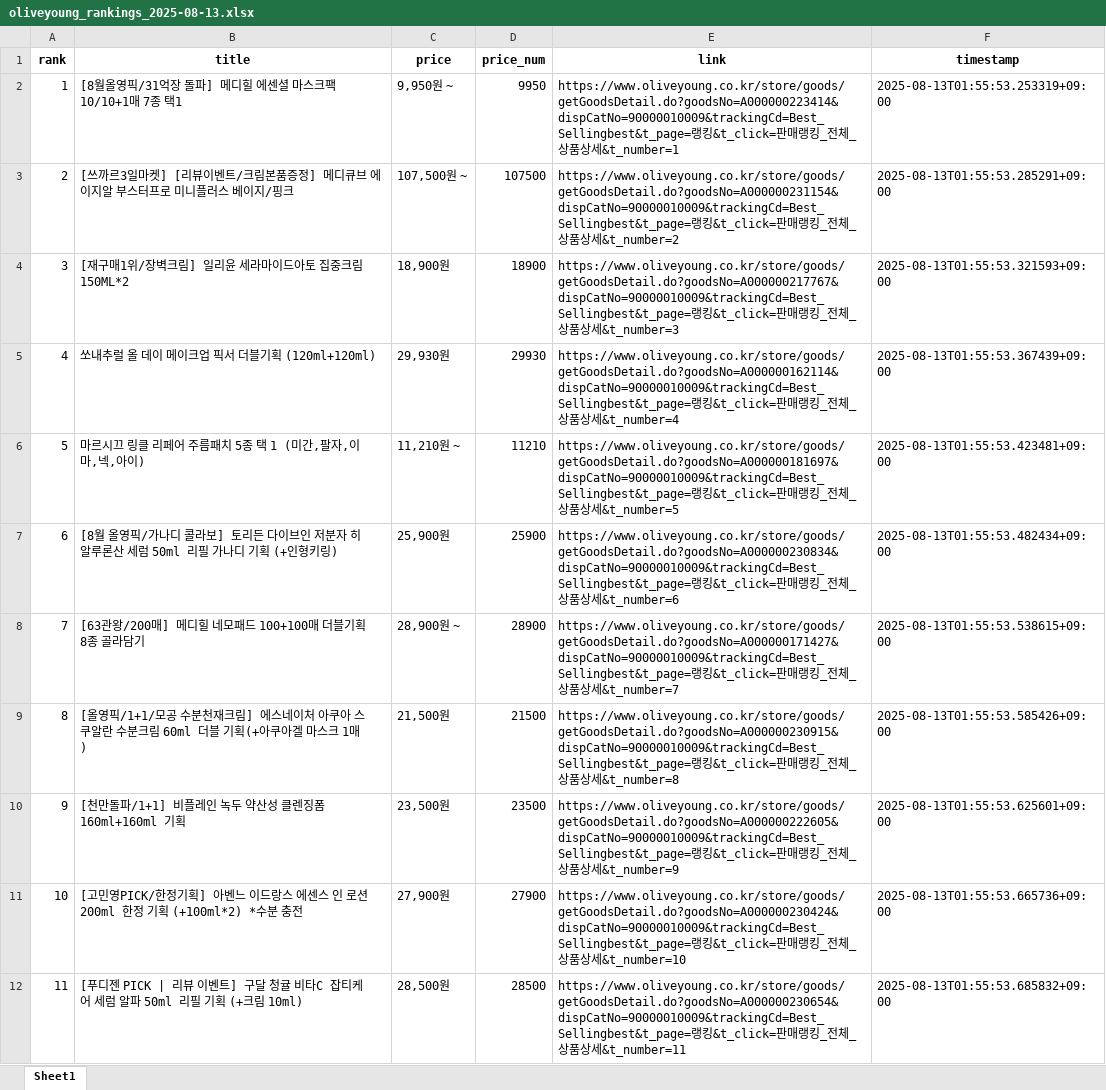
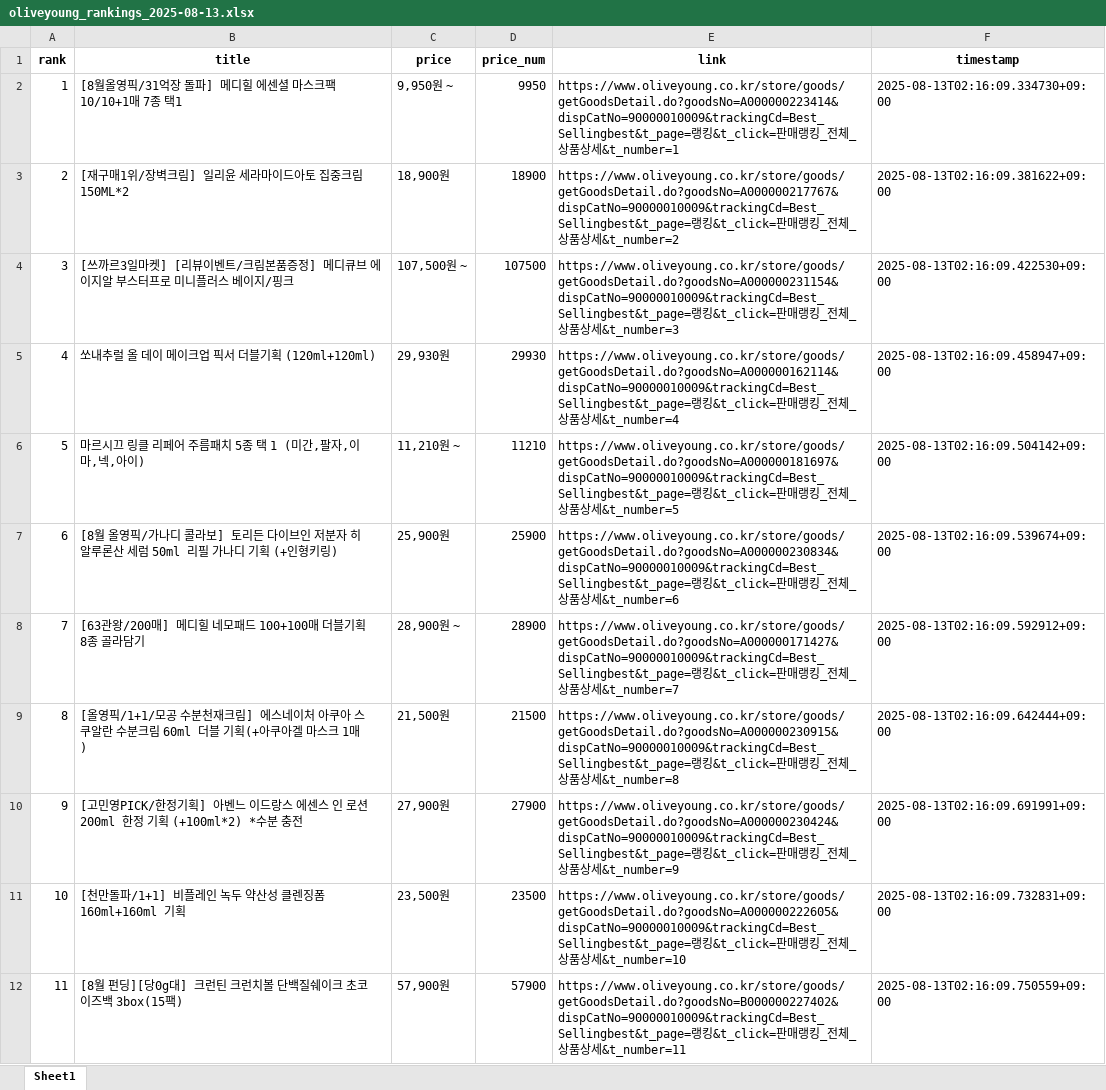
Before and after one commit to jongpard/oliveyoungrankingscraper, an Excel workbook: oliveyoung_rankings_2025-08-13.xlsx, sheet Sheet1, drawn as a sheet; only a part is shown; values as stored, in another font and other column widths than the file's, no borders; the diff covers the shown part only; the diff names each change by its address in the sheet, - before the commit and + after, or states it on an @@ line.

```diff
--- a/oliveyoung_rankings_2025-08-13.xlsx (sheet Sheet1)
+++ b/oliveyoung_rankings_2025-08-13.xlsx (sheet Sheet1)
-F2 (timestamp): 2025-08-13T01:55:53.253319+09:00
+F2 (timestamp): 2025-08-13T02:16:09.334730+09:00
-B3 (title): [쓰까르3일마켓] [리뷰이벤트/크림본품증정] 메디큐브 에이지알 부스터프로 미니플러스 베이지/핑크
+B3 (title): [재구매1위/장벽크림] 일리윤 세라마이드아토 집중크림 150ML*2
-C3 (price): 107,500원 ~
+C3 (price): 18,900원
-D3 (price_num): 107500
+D3 (price_num): 18900
-E3 (link): https://www.oliveyoung.co.kr/store/goods/getGoodsDetail.do?goodsNo=A000000231154&dispCatNo=90000010009&trackingCd=Best_Sellingbest&t_page=랭킹…
+E3 (link): https://www.oliveyoung.co.kr/store/goods/getGoodsDetail.do?goodsNo=A000000217767&dispCatNo=90000010009&trackingCd=Best_Sellingbest&t_page=랭킹…
-F3 (timestamp): 2025-08-13T01:55:53.285291+09:00
+F3 (timestamp): 2025-08-13T02:16:09.381622+09:00
-B4 (title): [재구매1위/장벽크림] 일리윤 세라마이드아토 집중크림 150ML*2
+B4 (title): [쓰까르3일마켓] [리뷰이벤트/크림본품증정] 메디큐브 에이지알 부스터프로 미니플러스 베이지/핑크
-C4 (price): 18,900원
+C4 (price): 107,500원 ~
-D4 (price_num): 18900
+D4 (price_num): 107500
-E4 (link): https://www.oliveyoung.co.kr/store/goods/getGoodsDetail.do?goodsNo=A000000217767&dispCatNo=90000010009&trackingCd=Best_Sellingbest&t_page=랭킹…
+E4 (link): https://www.oliveyoung.co.kr/store/goods/getGoodsDetail.do?goodsNo=A000000231154&dispCatNo=90000010009&trackingCd=Best_Sellingbest&t_page=랭킹…
-F4 (timestamp): 2025-08-13T01:55:53.321593+09:00
+F4 (timestamp): 2025-08-13T02:16:09.422530+09:00
-F5 (timestamp): 2025-08-13T01:55:53.367439+09:00
+F5 (timestamp): 2025-08-13T02:16:09.458947+09:00
-F6 (timestamp): 2025-08-13T01:55:53.423481+09:00
+F6 (timestamp): 2025-08-13T02:16:09.504142+09:00
-F7 (timestamp): 2025-08-13T01:55:53.482434+09:00
+F7 (timestamp): 2025-08-13T02:16:09.539674+09:00
-F8 (timestamp): 2025-08-13T01:55:53.538615+09:00
+F8 (timestamp): 2025-08-13T02:16:09.592912+09:00
-F9 (timestamp): 2025-08-13T01:55:53.585426+09:00
+F9 (timestamp): 2025-08-13T02:16:09.642444+09:00
-B10 (title): [천만돌파/1+1] 비플레인 녹두 약산성 클렌징폼 160ml+160ml 기획
+B10 (title): [고민영PICK/한정기획] 아벤느 이드랑스 에센스 인 로션 200ml 한정 기획 (+100ml*2) *수분 충전
-C10 (price): 23,500원
+C10 (price): 27,900원
-D10 (price_num): 23500
+D10 (price_num): 27900
-E10 (link): https://www.oliveyoung.co.kr/store/goods/getGoodsDetail.do?goodsNo=A000000222605&dispCatNo=90000010009&trackingCd=Best_Sellingbest&t_page=랭킹…
+E10 (link): https://www.oliveyoung.co.kr/store/goods/getGoodsDetail.do?goodsNo=A000000230424&dispCatNo=90000010009&trackingCd=Best_Sellingbest&t_page=랭킹…
-F10 (timestamp): 2025-08-13T01:55:53.625601+09:00
+F10 (timestamp): 2025-08-13T02:16:09.691991+09:00
-B11 (title): [고민영PICK/한정기획] 아벤느 이드랑스 에센스 인 로션 200ml 한정 기획 (+100ml*2) *수분 충전
+B11 (title): [천만돌파/1+1] 비플레인 녹두 약산성 클렌징폼 160ml+160ml 기획
-C11 (price): 27,900원
+C11 (price): 23,500원
-D11 (price_num): 27900
+D11 (price_num): 23500
-E11 (link): https://www.oliveyoung.co.kr/store/goods/getGoodsDetail.do?goodsNo=A000000230424&dispCatNo=90000010009&trackingCd=Best_Sellingbest&t_page=랭킹…
+E11 (link): https://www.oliveyoung.co.kr/store/goods/getGoodsDetail.do?goodsNo=A000000222605&dispCatNo=90000010009&trackingCd=Best_Sellingbest&t_page=랭킹…
-F11 (timestamp): 2025-08-13T01:55:53.665736+09:00
+F11 (timestamp): 2025-08-13T02:16:09.732831+09:00
-B12 (title): [푸디젠 PICK | 리뷰 이벤트] 구달 청귤 비타C 잡티케어 세럼 알파 50ml 리필 기획 (+크림 10ml)
+B12 (title): [8월 펀딩][당0g대] 크런틴 크런치볼 단백질쉐이크 초코이즈백 3box(15팩)
-C12 (price): 28,500원
+C12 (price): 57,900원
-D12 (price_num): 28500
+D12 (price_num): 57900
-E12 (link): https://www.oliveyoung.co.kr/store/goods/getGoodsDetail.do?goodsNo=A000000230654&dispCatNo=90000010009&trackingCd=Best_Sellingbest&t_page=랭킹…
+E12 (link): https://www.oliveyoung.co.kr/store/goods/getGoodsDetail.do?goodsNo=B000000227402&dispCatNo=90000010009&trackingCd=Best_Sellingbest&t_page=랭킹…
-F12 (timestamp): 2025-08-13T01:55:53.685832+09:00
+F12 (timestamp): 2025-08-13T02:16:09.750559+09:00
```
Also changed, not shown: 425 edited cells elsewhere in this sheet, 2 other files.
